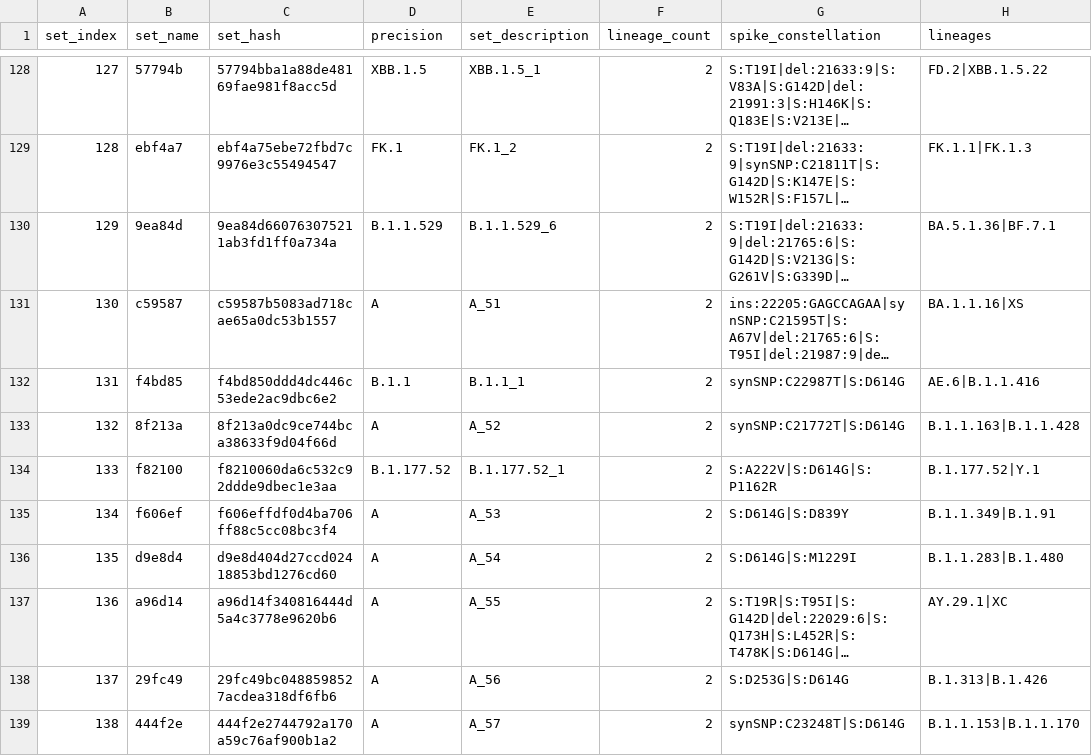
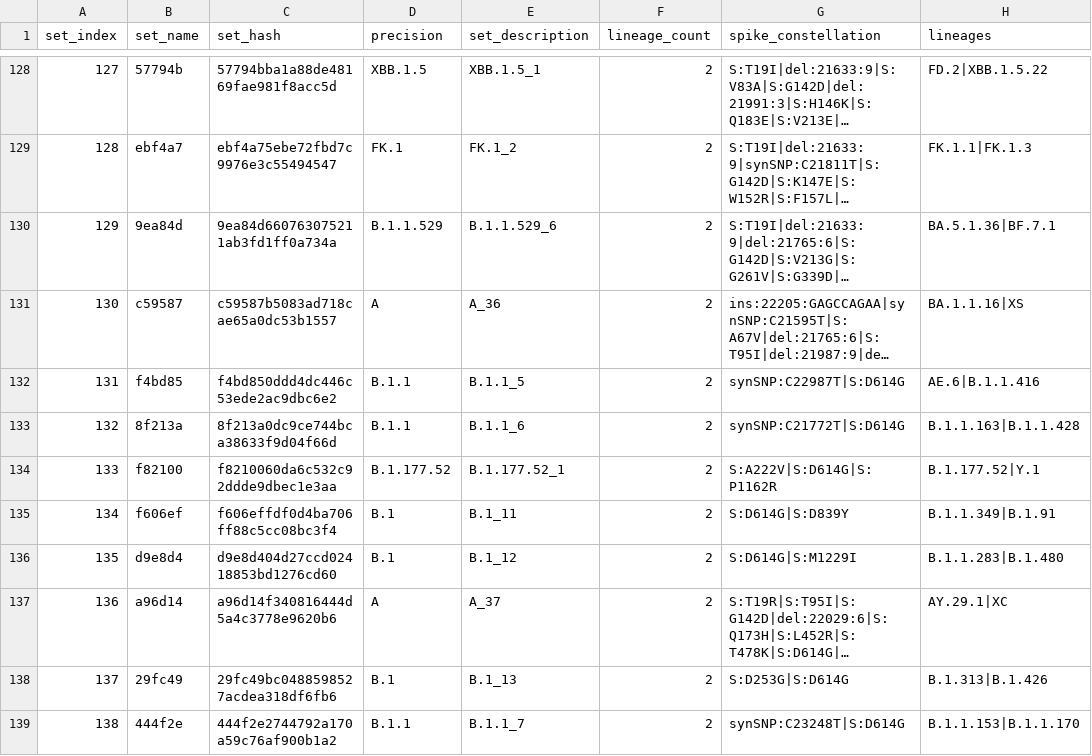
Before and after one commit to cov-lineages/hedgehog, a CSV file: hedgehog/data/set_names.60.csv, drawn as a sheet; only a part is shown, gaps mark what is left out; long unchanged cells end in …; the diff covers the shown part only; the diff names each change by its address in the sheet, - before the commit and + after, or states it on an @@ line.

```diff
--- a/hedgehog/data/set_names.60.csv
+++ b/hedgehog/data/set_names.60.csv
-E131 (set_description): A_51
+E131 (set_description): A_36
-E132 (set_description): B.1.1_1
+E132 (set_description): B.1.1_5
-D133 (precision): A
+D133 (precision): B.1.1
-E133 (set_description): A_52
+E133 (set_description): B.1.1_6
-D135:D136 (precision): A
+D135:D136 (precision): B.1
-E135 (set_description): A_53
+E135 (set_description): B.1_11
-E136 (set_description): A_54
+E136 (set_description): B.1_12
-E137 (set_description): A_55
+E137 (set_description): A_37
-D138 (precision): A
+D138 (precision): B.1
-E138 (set_description): A_56
+E138 (set_description): B.1_13
-D139 (precision): A
+D139 (precision): B.1.1
-E139 (set_description): A_57
+E139 (set_description): B.1.1_7
```
Also changed, not shown: 96 edited cells elsewhere in this file, 1 other file.
